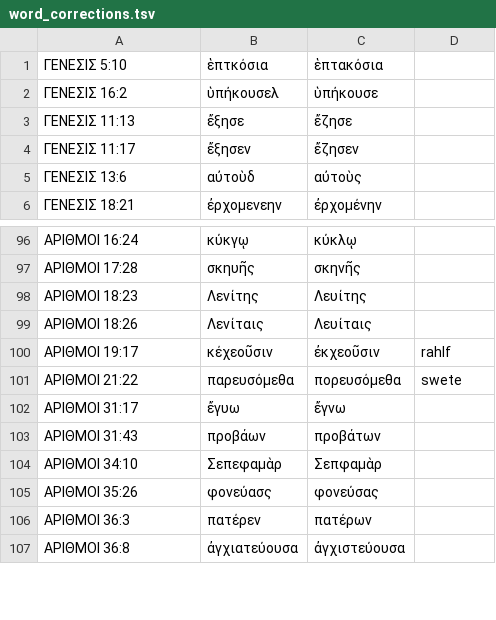
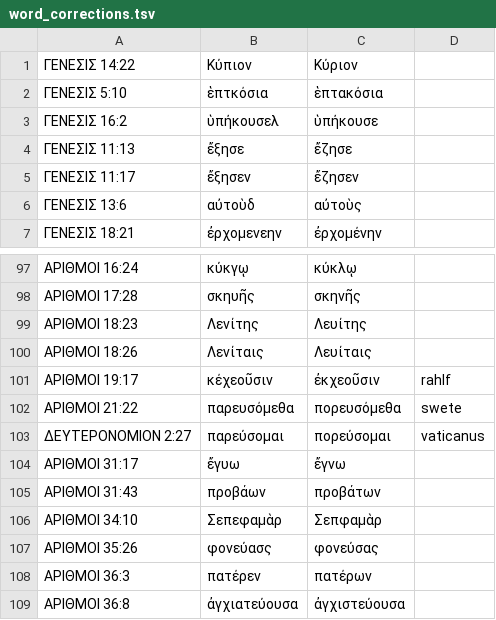
Before and after one commit to jjorloff1/brenton-lxx-error-finder, a TSV file: word_corrections.tsv, drawn as a sheet; only a part is shown, gaps mark what is left out; the diff covers the shown part only; the diff names each change by its address in the sheet, - before the commit and + after, or states it on an @@ line.

```diff
--- a/word_corrections.tsv
+++ b/word_corrections.tsv
+row 1: ΓΕΝΕΣΙΣ 14:22 | Κύπιον | Κύριον
+row 103: ΔΕΥΤΕΡΟΝΟΜΙΟΝ 2:27 | παρεύσομαι | πορεύσομαι | vaticanus
```
Also changed, not shown: 27 added rows and 3 edited cells elsewhere in this file, missing_words_legitimate_variations.tsv, 6 other files.
